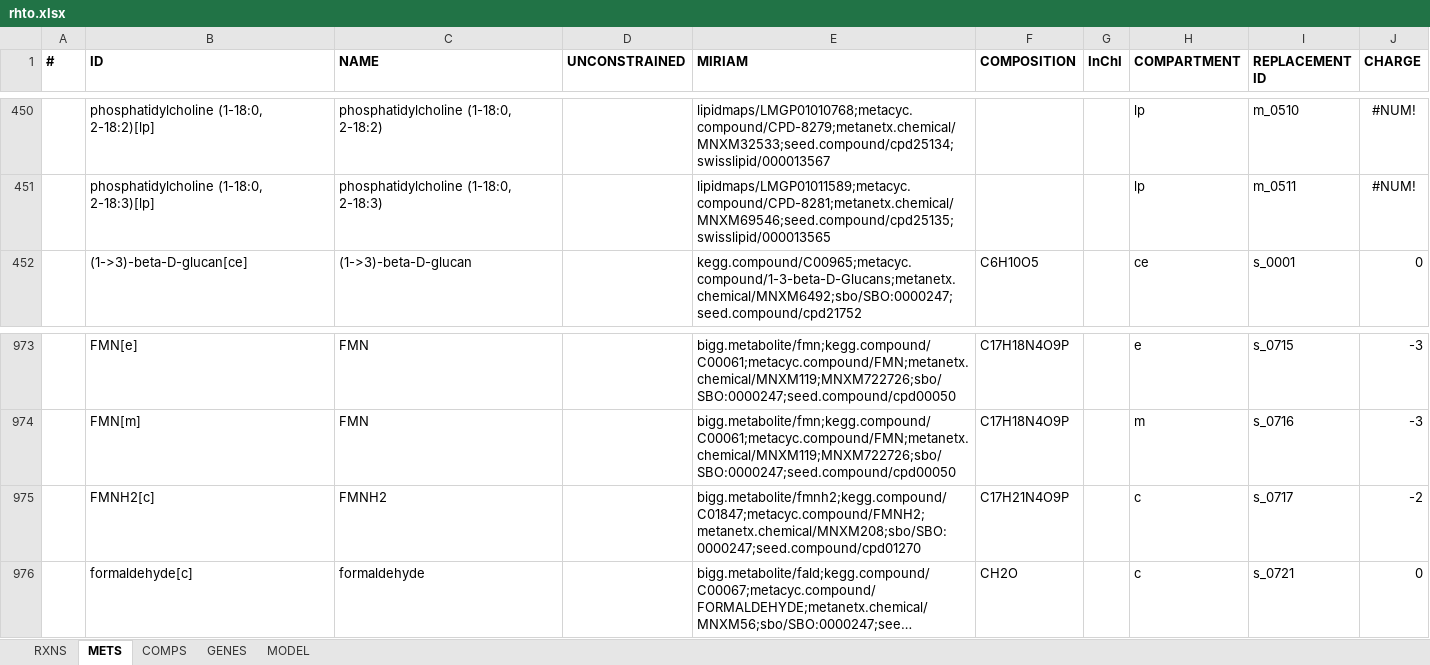
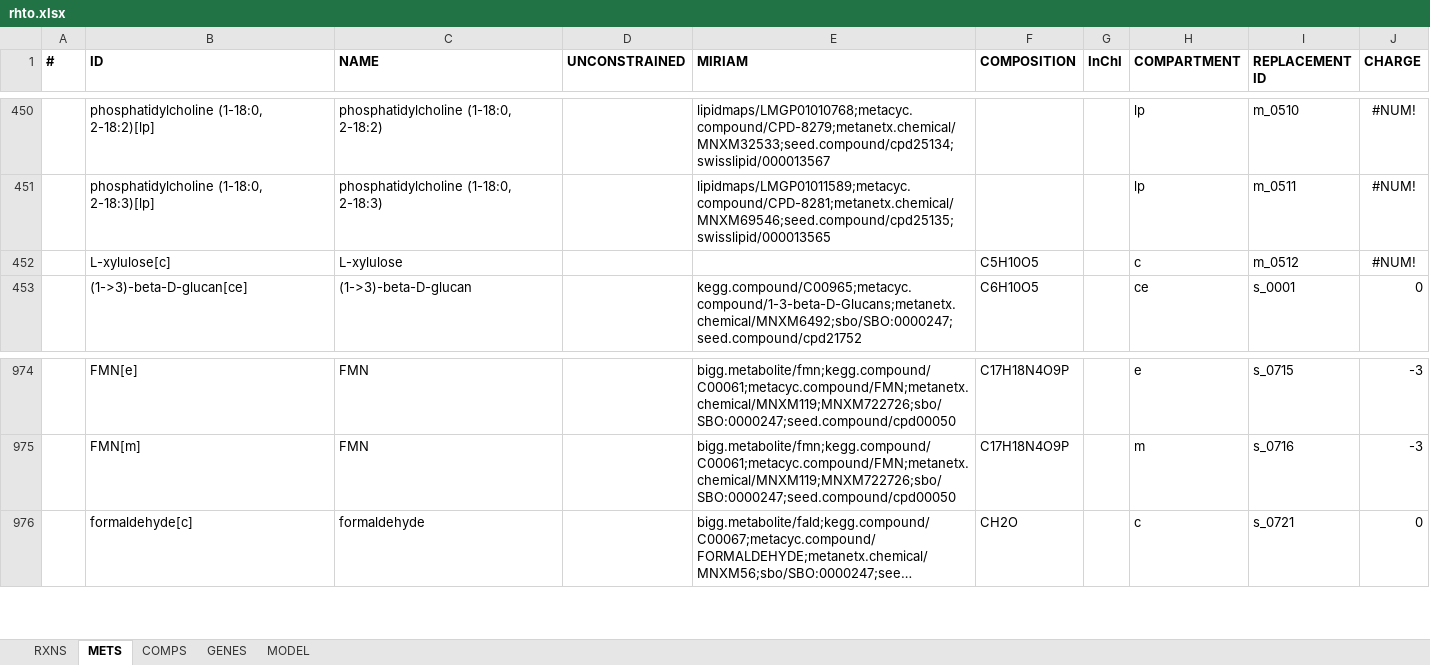
Before and after one commit to SysBioChalmers/rhto-GEM, an Excel workbook: ModelFiles/xlsx/rhto.xlsx, sheet METS, drawn as a sheet; only a part is shown, gaps mark what is left out; long unchanged cells end in …; values as stored, in another font and other column widths than the file's, no borders; removed rows and columns are numbered as before the commit, all else as after; the diff names each change by its address in the sheet, - before the commit and + after, or states it on an @@ line.

```diff
--- a/ModelFiles/xlsx/rhto.xlsx (sheet METS)
+++ b/ModelFiles/xlsx/rhto.xlsx (sheet METS)
+row 452:  | L-xylulose[c] | L-xylulose |  |  | C5H10O5 |  | c | m_0512 | #NUM!
-row 975:  | FMNH2[c] | FMNH2 |  | bigg.metabolite/fmnh2;kegg.compound/C01847;metacyc.compound/FMNH2;metanetx.chemical/MNXM208;sbo/SBO:0000247;seed.compound/cpd01270 | C17H21N4O9P |  | c | s_0717 | -2
```
Also changed, not shown: sheet RXNS, sheet GENES, sheet MODEL, 5 other files.
